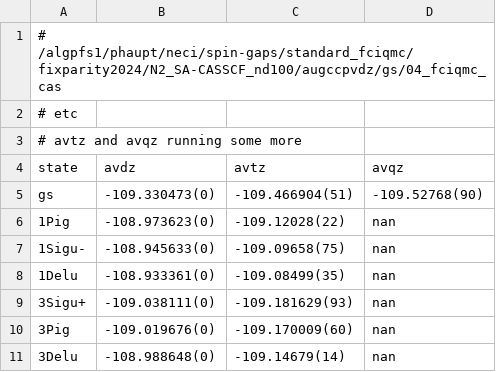
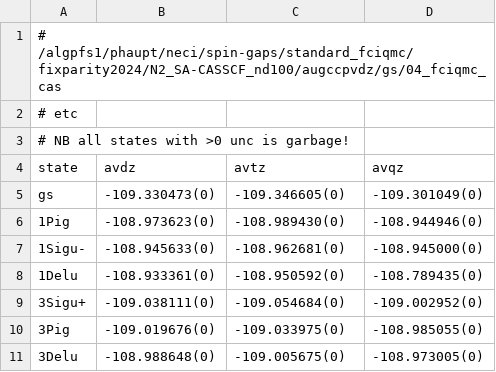
Before and after one commit to jphaupt/phdthesis_haupt, a CSV file: figures/binding/N2_sacasscf_states_cas.csv, drawn as a sheet; the diff names each change by its address in the sheet, - before the commit and + after, or states it on an @@ line.

```diff
--- a/figures/binding/N2_sacasscf_states_cas.csv
+++ b/figures/binding/N2_sacasscf_states_cas.csv
-A3 (state): # avtz and avqz running some more
+A3 (state): # NB all states with >0 unc is garbage!
-C5 (avtz): -109.466904(51)
+C5 (avtz): -109.346605(0)
-D5 (avqz): -109.52768(90)
+D5 (avqz): -109.301049(0)
-C6 (avtz): -109.12028(22)
+C6 (avtz): -108.989430(0)
-D6 (avqz): nan
+D6 (avqz): -108.944946(0)
-C7 (avtz): -109.09658(75)
+C7 (avtz): -108.962681(0)
-D7 (avqz): nan
+D7 (avqz): -108.945000(0)
-C8 (avtz): -109.08499(35)
+C8 (avtz): -108.950592(0)
-D8 (avqz): nan
+D8 (avqz): -108.789435(0)
-C9 (avtz): -109.181629(93)
+C9 (avtz): -109.054684(0)
-D9 (avqz): nan
+D9 (avqz): -109.002952(0)
-C10 (avtz): -109.170009(60)
+C10 (avtz): -109.033975(0)
-D10 (avqz): nan
+D10 (avqz): -108.985055(0)
-C11 (avtz): -109.14679(14)
+C11 (avtz): -109.005675(0)
-D11 (avqz): nan
+D11 (avqz): -108.973005(0)
```
Also changed, not shown: figures/universal/data/atomisation_atomic_ee.csv, figures/universal/data/atomisation_atomic_ee_fromatom.csv, 23 other files.
